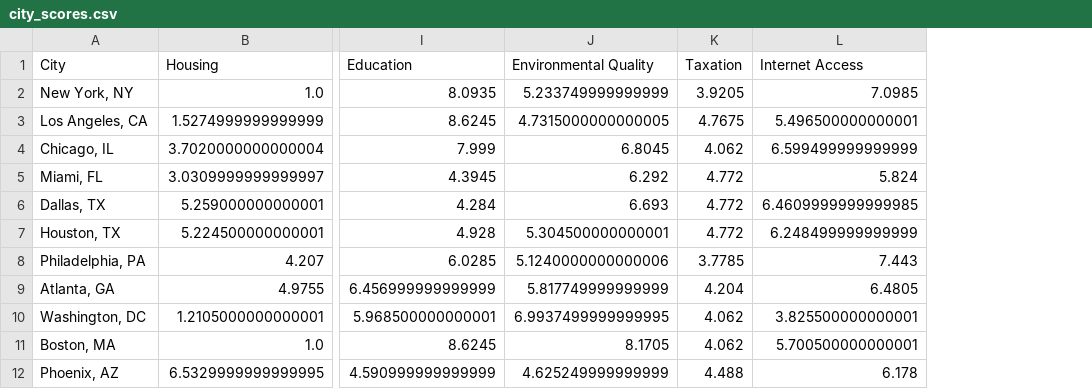
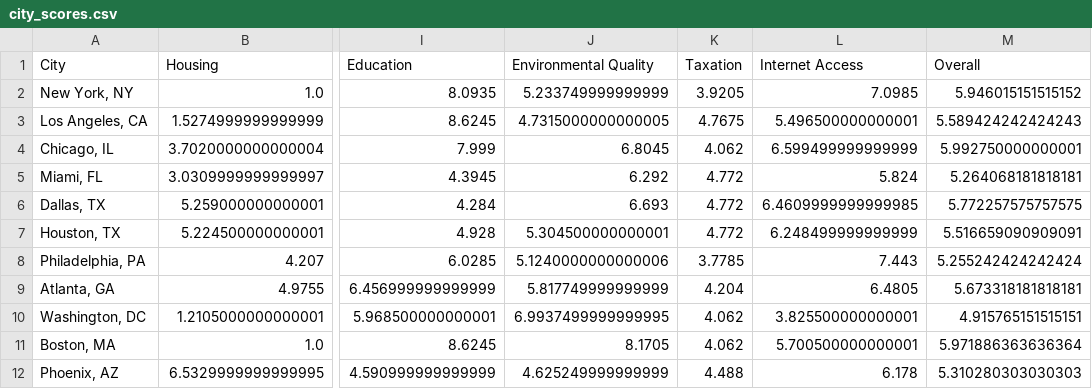
Before and after one commit to mariahart1/project1, a CSV file: csvs/city_scores.csv, drawn as a sheet; only a part is shown, gaps mark what is left out; the diff names each change by its address in the sheet, - before the commit and + after, or states it on an @@ line.

```diff
--- a/csvs/city_scores.csv
+++ b/csvs/city_scores.csv
+column M (Overall), rows 2-12: 5.946015151515152 | 5.589424242424243 | 5.992750000000001 | 5.264068181818181 | 5.772257575757575 | 5.516659090909091 | 5.255242424242424 | 5.673318181818181 | 4.915765151515151 | 5.971886363636364 | 5.310280303030303
```
Also changed, not shown: 5 other files.
